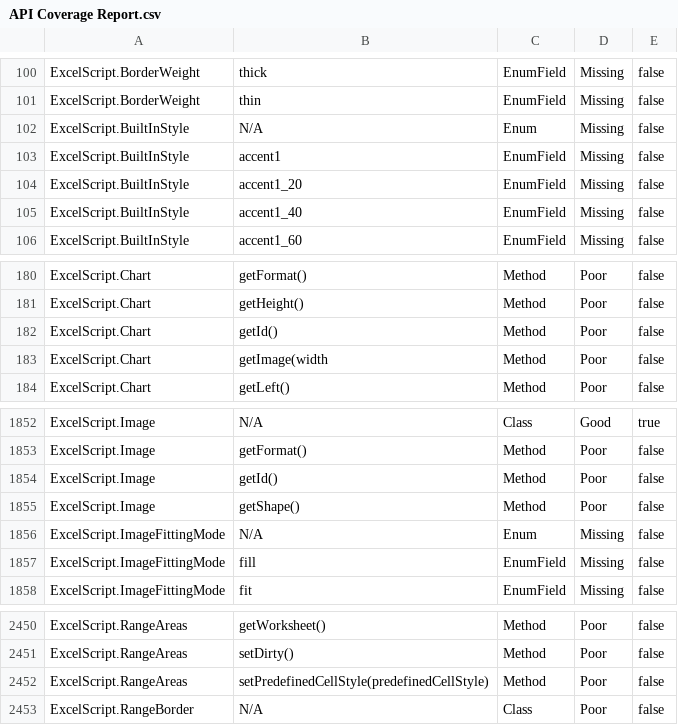
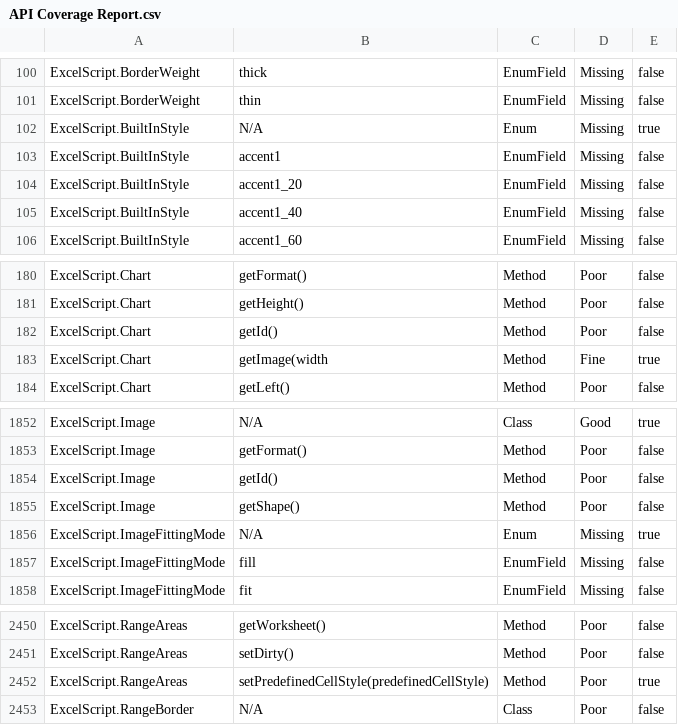
Before and after one commit to OfficeDev/office-scripts-docs-reference, a CSV file: generate-docs/tools/API Coverage Report.csv, drawn as a sheet; only a part is shown, gaps mark what is left out.

```diff
--- a/generate-docs/tools/API Coverage Report.csv
+++ b/generate-docs/tools/API Coverage Report.csv
@@ -101,3 +101,3 @@ ExcelScript.BorderWeight,thick,EnumField,Missing,false
 ExcelScript.BorderWeight,thin,EnumField,Missing,false
-ExcelScript.BuiltInStyle,N/A,Enum,Missing,false
+ExcelScript.BuiltInStyle,N/A,Enum,Missing,true
 ExcelScript.BuiltInStyle,accent1,EnumField,Missing,false
@@ -182,3 +182,3 @@ ExcelScript.Chart,getHeight(),Method,Poor,false
 ExcelScript.Chart,getId(),Method,Poor,false
-ExcelScript.Chart,getImage(width,Method,Poor,false
+ExcelScript.Chart,getImage(width,Method,Fine,true
 ExcelScript.Chart,getLeft(),Method,Poor,false
@@ -1855,3 +1855,3 @@ ExcelScript.Image,getId(),Method,Poor,false
 ExcelScript.Image,getShape(),Method,Poor,false
-ExcelScript.ImageFittingMode,N/A,Enum,Missing,false
+ExcelScript.ImageFittingMode,N/A,Enum,Missing,true
 ExcelScript.ImageFittingMode,fill,EnumField,Missing,false
@@ -2451,3 +2451,3 @@ ExcelScript.RangeAreas,getWorksheet(),Method,Poor,false
 ExcelScript.RangeAreas,setDirty(),Method,Poor,false
-ExcelScript.RangeAreas,setPredefinedCellStyle(predefinedCellStyle),Method,Poor,false
+ExcelScript.RangeAreas,setPredefinedCellStyle(predefinedCellStyle),Method,Poor,true
 ExcelScript.RangeBorder,N/A,Class,Poor,false
```
Also changed, not shown: 13 other files.
